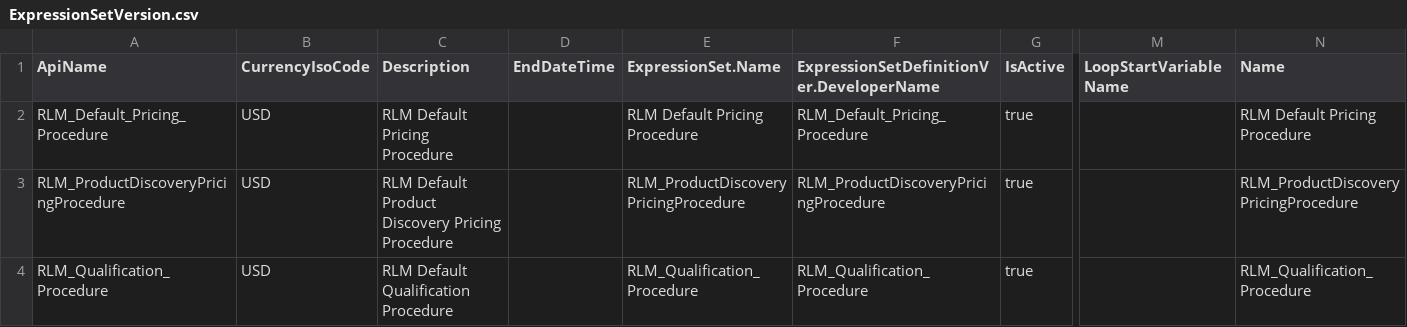
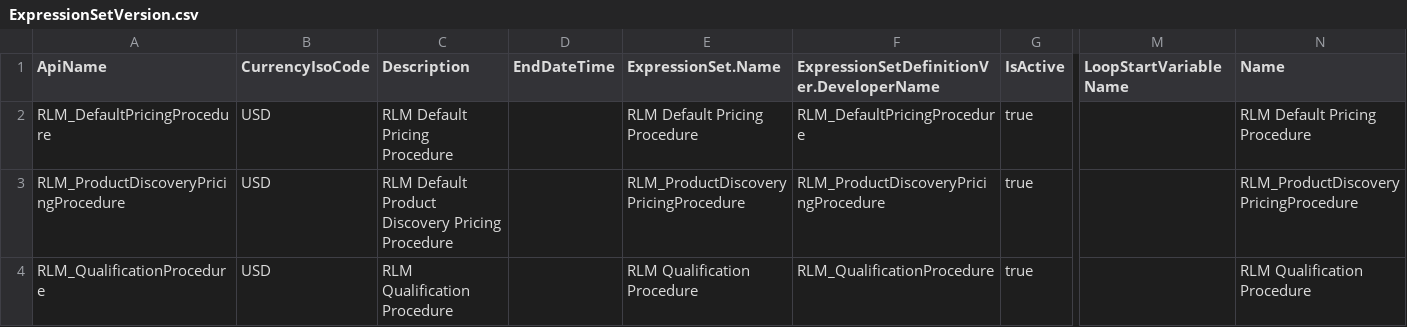
Before and after one commit to dgunaseelan/rlm-base, a CSV file: datasets/sfdmu/expressionsets_active/ExpressionSetVersion.csv, drawn as a sheet; only a part is shown, gaps mark what is left out; the diff names each change by its address in the sheet, - before the commit and + after, or states it on an @@ line.

```diff
--- a/datasets/sfdmu/expressionsets_active/ExpressionSetVersion.csv
+++ b/datasets/sfdmu/expressionsets_active/ExpressionSetVersion.csv
-A2 (ApiName): RLM_Default_Pricing_Procedure
+A2 (ApiName): RLM_DefaultPricingProcedure
-F2: RLM_Default_Pricing_Procedure
+F2: RLM_DefaultPricingProcedure
-A4 (ApiName): RLM_Qualification_Procedure
+A4 (ApiName): RLM_QualificationProcedure
-C4 (Description): RLM Default Qualification Procedure
+C4 (Description): RLM Qualification Procedure
-E4 (ExpressionSet.Name): RLM_Qualification_Procedure
+E4 (ExpressionSet.Name): RLM Qualification Procedure
-F4: RLM_Qualification_Procedure
+F4: RLM_QualificationProcedure
-N4 (Name): RLM_Qualification_Procedure
+N4 (Name): RLM Qualification Procedure
```
Also changed, not shown: datasets/sfdmu/expressionsets_inactive/ExpressionSetVersion.csv, 12 other files.
